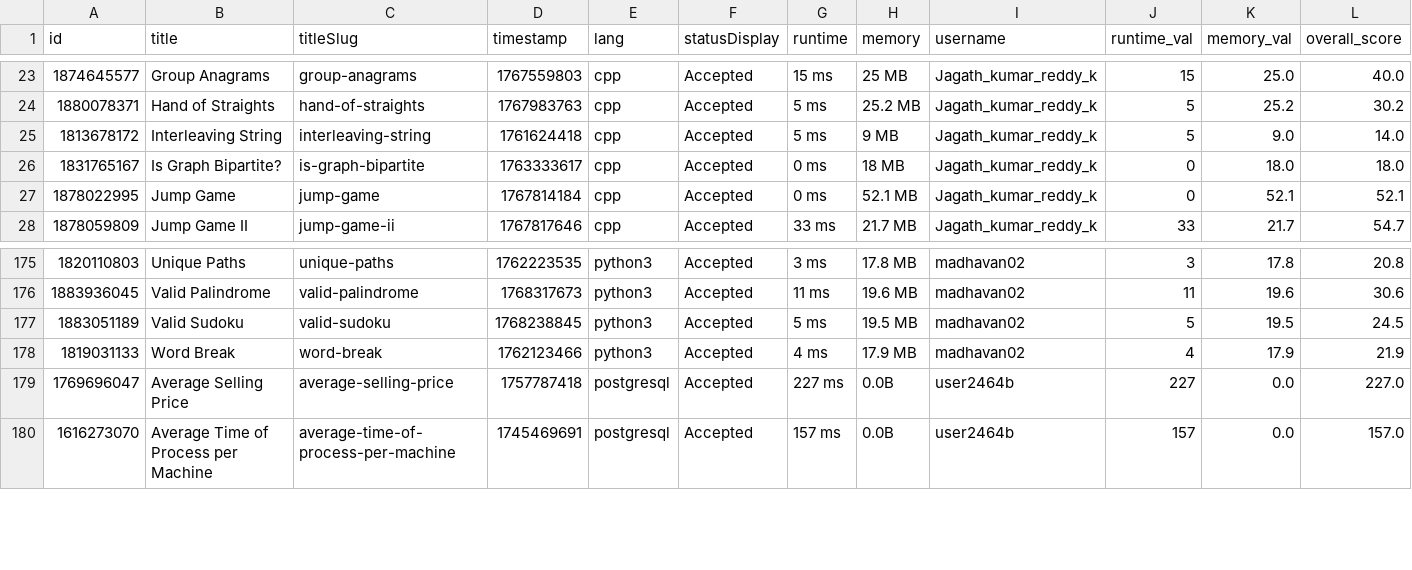
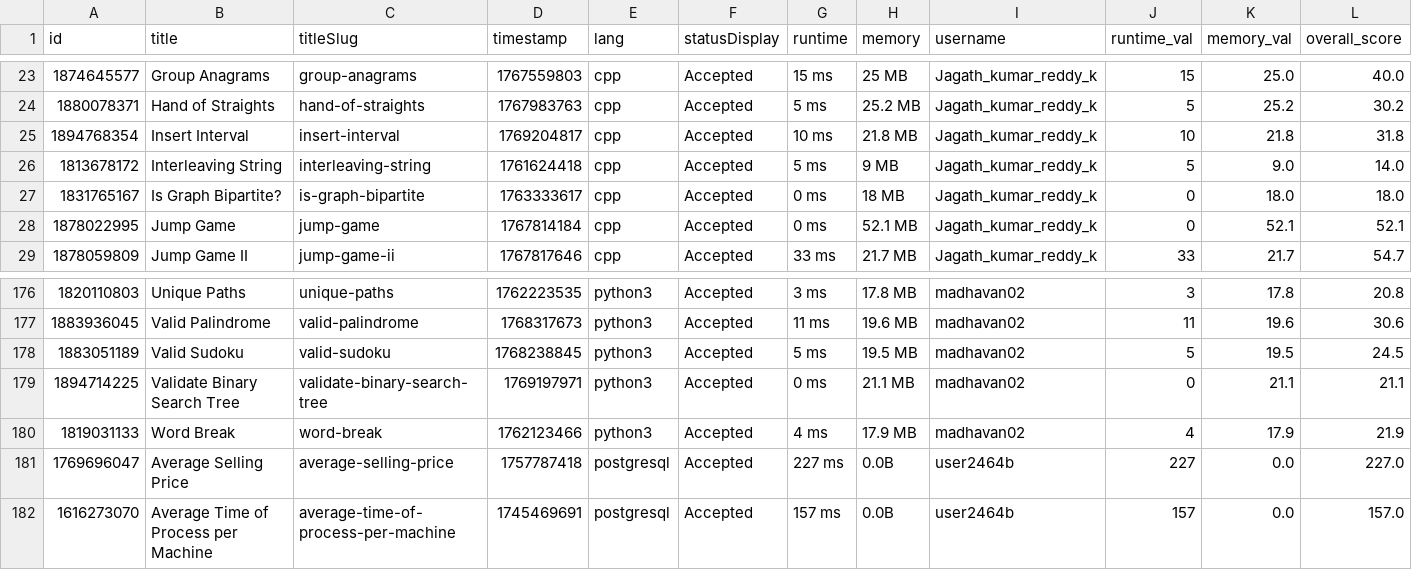
Before and after one commit to Vigneshwarr3/leetcode_leaderboard, a CSV file: recent_ac_submissions.csv, drawn as a sheet; only a part is shown, gaps mark what is left out.

```diff
--- a/recent_ac_submissions.csv
+++ b/recent_ac_submissions.csv
@@ -24,2 +24,3 @@ id,title,titleSlug,timestamp,lang,statusDisplay,runtime,memory,username,runtime_
 1880078371,Hand of Straights,hand-of-straights,1767983763,cpp,Accepted,5 ms,25.2 MB,Jagath_kumar_reddy_k,5,25.2,30.2
+1894768354,Insert Interval,insert-interval,1769204817,cpp,Accepted,10 ms,21.8 MB,Jagath_kumar_reddy_k,10,21.8,31.8
 1813678172,Interleaving String,interleaving-string,1761624418,cpp,Accepted,5 ms,9 MB,Jagath_kumar_reddy_k,5,9.0,14.0
@@ -177,2 +178,3 @@ id,title,titleSlug,timestamp,lang,statusDisplay,runtime,memory,username,runtime_
 1883051189,Valid Sudoku,valid-sudoku,1768238845,python3,Accepted,5 ms,19.5 MB,madhavan02,5,19.5,24.5
+1894714225,Validate Binary Search Tree,validate-binary-search-tree,1769197971,python3,Accepted,0 ms,21.1 MB,madhavan02,0,21.1,21.1
 1819031133,Word Break,word-break,1762123466,python3,Accepted,4 ms,17.9 MB,madhavan02,4,17.9,21.9
```
Also changed, not shown: 1 other file.
